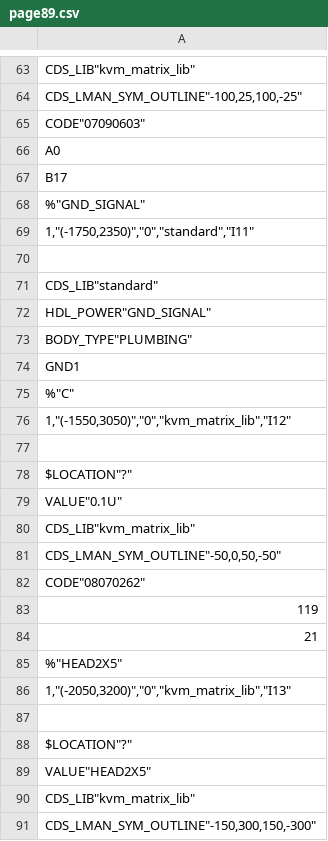
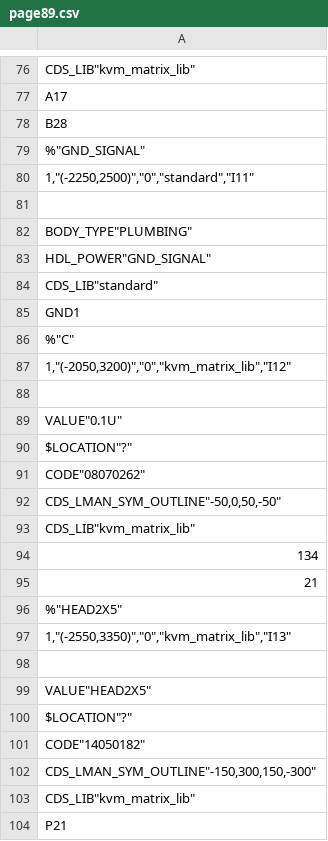
Before and after one commit to McDeggy/KVM_prototype, a CSV file: schemtic/sch/worklib/kvm_prototype/sch_1/page89.csv, drawn as a sheet; only a part is shown, gaps mark what is left out; the shorter side is filled out with more unchanged rows; the diff covers the shown part only.

```diff
--- a/schemtic/sch/worklib/kvm_prototype/sch_1/page89.csv
+++ b/schemtic/sch/worklib/kvm_prototype/sch_1/page89.csv
@@ -64,7 +77,7 @@ CDS_LIB"kvm_matrix_lib"
-CDS_LMAN_SYM_OUTLINE"-100,25,100,-25"
-CODE"07090603";
-"A"0;
-"B"17;
+"A"17;
+"B"28;
 %"GND_SIGNAL"
-"1","(-1750,2350)","0","standard","I11";
+"1","(-2250,2500)","0","standard","I11";
 ;
+BODY_TYPE"PLUMBING"
+HDL_POWER"GND_SIGNAL"
@@ -72,8 +85,8 @@ CDS_LIB"standard"
-HDL_POWER"GND_SIGNAL"
-BODY_TYPE"PLUMBING";
 "GND"1;
 %"C"
-"1","(-1550,3050)","0","kvm_matrix_lib","I12";
+"1","(-2050,3200)","0","kvm_matrix_lib","I12";
 ;
+VALUE"0.1U"
 $LOCATION"?"
-VALUE"0.1U"
+CODE"08070262"
+CDS_LMAN_SYM_OUTLINE"-50,0,50,-50"
@@ -81,9 +94,9 @@ CDS_LIB"kvm_matrix_lib"
-CDS_LMAN_SYM_OUTLINE"-50,0,50,-50"
-CODE"08070262";
-"1"19;
+"1"34;
 "2"1;
 %"HEAD2X5"
-"1","(-2050,3200)","0","kvm_matrix_lib","I13";
+"1","(-2550,3350)","0","kvm_matrix_lib","I13";
 ;
+VALUE"HEAD2X5"
 $LOCATION"?"
-VALUE"HEAD2X5"
+CODE"14050182"
+CDS_LMAN_SYM_OUTLINE"-150,300,150,-300"
@@ -91 +103,0 @@ CDS_LIB"kvm_matrix_lib"
-CDS_LMAN_SYM_OUTLINE"-150,300,150,-300"
```
Also changed, not shown: 25 added rows, 12 removed rows, 16 moved rows and 73 edited cells elsewhere in this file, 57 other files.
